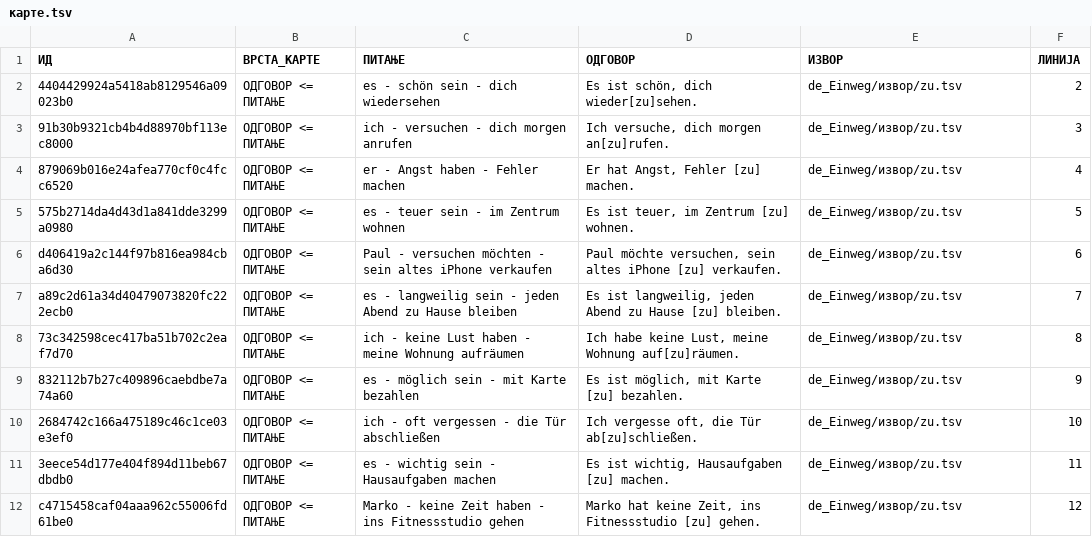
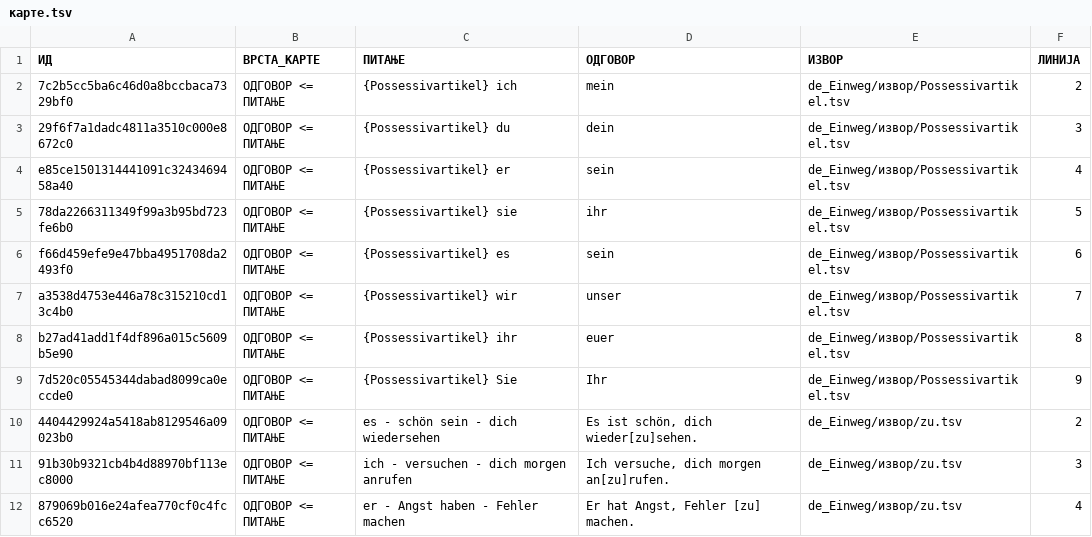
Before and after one commit to cohadar/naki, a TSV file: каталог/de_Einweg/карте.tsv, drawn as a sheet; only a part is shown; the shorter side is filled out with more unchanged rows.

```diff
--- a/каталог/de_Einweg/карте.tsv
+++ b/каталог/de_Einweg/карте.tsv
@@ -1,2 +1,10 @@
 ИД	ВРСТА_КАРТЕ	ПИТАЊЕ	ОДГОВОР	ИЗВОР	ЛИНИЈА
+7c2b5cc5ba6c46d0a8bccbaca7329bf0	ОДГОВОР <= ПИТАЊЕ	{Possessivartikel} ich	mein	de_Einweg/извор/Possessivartikel.tsv	2
+29f6f7a1dadc4811a3510c000e8672c0	ОДГОВОР <= ПИТАЊЕ	{Possessivartikel} du	dein	de_Einweg/извор/Possessivartikel.tsv	3
+e85ce1501314441091c3243469458a40	ОДГОВОР <= ПИТАЊЕ	{Possessivartikel} er	sein	de_Einweg/извор/Possessivartikel.tsv	4
+78da2266311349f99a3b95bd723fe6b0	ОДГОВОР <= ПИТАЊЕ	{Possessivartikel} sie	ihr	de_Einweg/извор/Possessivartikel.tsv	5
+f66d459efe9e47bba4951708da2493f0	ОДГОВОР <= ПИТАЊЕ	{Possessivartikel} es	sein	de_Einweg/извор/Possessivartikel.tsv	6
+a3538d4753e446a78c315210cd13c4b0	ОДГОВОР <= ПИТАЊЕ	{Possessivartikel} wir	unser	de_Einweg/извор/Possessivartikel.tsv	7
+b27ad41add1f4df896a015c5609b5e90	ОДГОВОР <= ПИТАЊЕ	{Possessivartikel} ihr	euer	de_Einweg/извор/Possessivartikel.tsv	8
+7d520c05545344dabad8099ca0eccde0	ОДГОВОР <= ПИТАЊЕ	{Possessivartikel} Sie	Ihr	de_Einweg/извор/Possessivartikel.tsv	9
 4404429924a5418ab8129546a09023b0	ОДГОВОР <= ПИТАЊЕ	es - schön sein - dich wiedersehen	Es ist schön, dich wieder[zu]sehen.	de_Einweg/извор/zu.tsv	2
```
Also changed, not shown: каталог/de_Basic/извор/извор.tsv, каталог/песме/карте.tsv, 4 other files.
